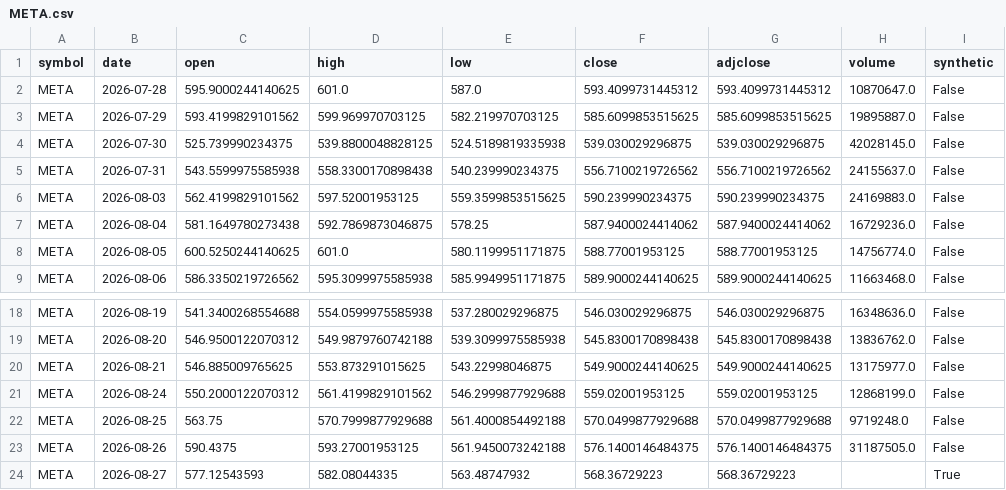
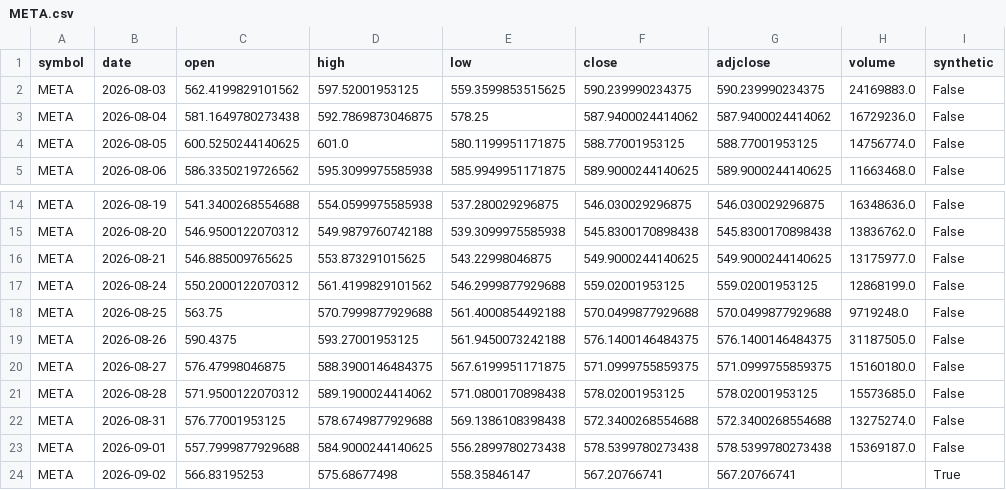
Before and after one commit to IM-RAHUL-RAJ/CD2026, a CSV file: transformed/META.csv, drawn as a sheet; only a part is shown, gaps mark what is left out.

```diff
--- a/transformed/META.csv
+++ b/transformed/META.csv
@@ -1,6 +1,2 @@
 symbol,date,open,high,low,close,adjclose,volume,synthetic
-META,2026-07-28,595.9000244140625,601.0,587.0,593.4099731445312,593.4099731445312,10870647.0,False
-META,2026-07-29,593.4199829101562,599.969970703125,582.219970703125,585.6099853515625,585.6099853515625,19895887.0,False
-META,2026-07-30,525.739990234375,539.8800048828125,524.5189819335938,539.030029296875,539.030029296875,42028145.0,False
-META,2026-07-31,543.5599975585938,558.3300170898438,540.239990234375,556.7100219726562,556.7100219726562,24155637.0,False
 META,2026-08-03,562.4199829101562,597.52001953125,559.3599853515625,590.239990234375,590.239990234375,24169883.0,False
@@ -23,2 +19,6 @@ META,2026-08-25,563.75,570.7999877929688,561.4000854492188,570.0499877929688,570
 META,2026-08-26,590.4375,593.27001953125,561.9450073242188,576.1400146484375,576.1400146484375,31187505.0,False
-META,2026-08-27,577.12543593,582.08044335,563.48747932,568.36729223,568.36729223,,True
+META,2026-08-27,576.47998046875,588.3900146484375,567.6199951171875,571.0999755859375,571.0999755859375,15160180.0,False
+META,2026-08-28,571.9500122070312,589.1900024414062,571.0800170898438,578.02001953125,578.02001953125,15573685.0,False
+META,2026-08-31,576.77001953125,578.6749877929688,569.1386108398438,572.3400268554688,572.3400268554688,13275274.0,False
+META,2026-09-01,557.7999877929688,584.9000244140625,556.2899780273438,578.5399780273438,578.5399780273438,15369187.0,False
+META,2026-09-02,566.83195253,575.68677498,558.35846147,567.20766741,567.20766741,,True
```
Also changed, not shown: transformed/GOOGL.csv, transformed/INFY_NS.csv, 27 other files.
